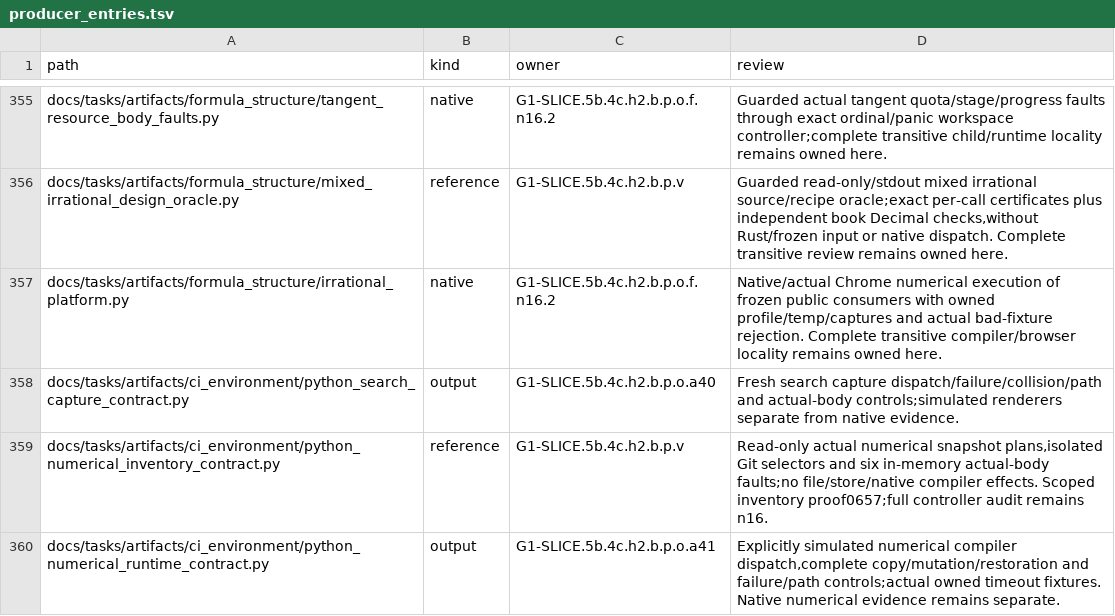
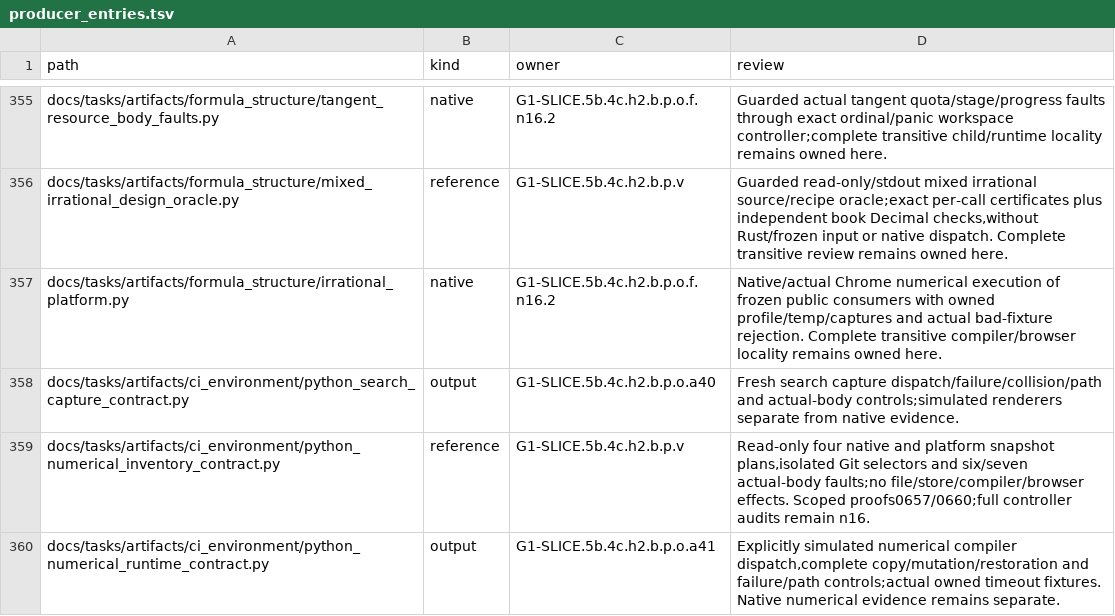
Before and after one commit to rdje/stitchcad, a TSV file: docs/tasks/artifacts/ci_environment/producer_entries.tsv, drawn as a sheet; only a part is shown, gaps mark what is left out.

Commit message:
STITCHCAD-G1-0660 (leaf G1-SLICE.5b.4c.h2.b.p.o.f.n16.2.inventory): isolate read-only platform Git inventory
Fix D360 inherited Git authority while preserving nonactivating stores,NUL inventory arguments and unrelated caller values.
Actual platform plan retains31 checks and405 rows;seven platform body faults plus original four-entry plans/six reds pass without writes,compiler or browser dispatch. Publication,history819,census,map and diff pass;continue platform capture ownership before effects and fresh execution.

```diff
--- a/docs/tasks/artifacts/ci_environment/producer_entries.tsv
+++ b/docs/tasks/artifacts/ci_environment/producer_entries.tsv
@@ -358,3 +358,3 @@ docs/tasks/artifacts/formula_structure/irrational_platform.py	native	G1-SLICE.5b
 docs/tasks/artifacts/ci_environment/python_search_capture_contract.py	output	G1-SLICE.5b.4c.h2.b.p.o.a40	Fresh search capture dispatch/failure/collision/path and actual-body controls;simulated renderers separate from native evidence.
-docs/tasks/artifacts/ci_environment/python_numerical_inventory_contract.py	reference	G1-SLICE.5b.4c.h2.b.p.v	Read-only actual numerical snapshot plans,isolated Git selectors and six in-memory actual-body faults;no file/store/native compiler effects. Scoped inventory proof0657;full controller audit remains n16.
+docs/tasks/artifacts/ci_environment/python_numerical_inventory_contract.py	reference	G1-SLICE.5b.4c.h2.b.p.v	Read-only four native and platform snapshot plans,isolated Git selectors and six/seven actual-body faults;no file/store/compiler/browser effects. Scoped proofs0657/0660;full controller audits remain n16.
 docs/tasks/artifacts/ci_environment/python_numerical_runtime_contract.py	output	G1-SLICE.5b.4c.h2.b.p.o.a41	Explicitly simulated numerical compiler dispatch,complete copy/mutation/restoration and failure/path controls;actual owned timeout fixtures. Native numerical evidence remains separate.
```
Also changed, not shown: 12 other files.
